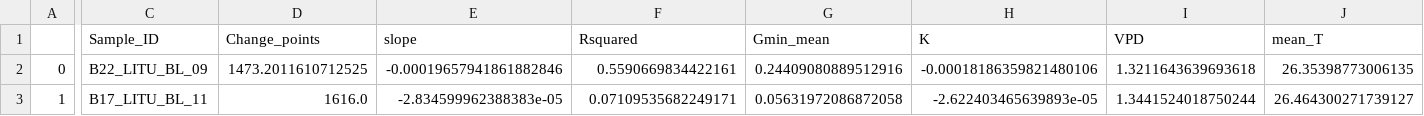
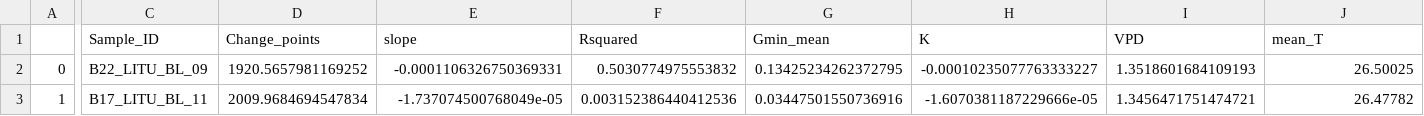
Before and after one commit to xbouteiller/DetectEvent, a CSV file: output_files/RMSE_df_complete_full_No_duplicates.csv, drawn as a sheet; only a part is shown, gaps mark what is left out; the diff covers the shown part only; the diff names each change by its address in the sheet, - before the commit and + after, or states it on an @@ line.

```diff
--- a/output_files/RMSE_df_complete_full_No_duplicates.csv
+++ b/output_files/RMSE_df_complete_full_No_duplicates.csv
-D2 (Change_points): 1473.2011610712525
+D2 (Change_points): 1920.5657981169252
-E2 (slope): -0.00019657941861882846
+E2 (slope): -0.0001106326750369331
-F2 (Rsquared): 0.5590669834422161
+F2 (Rsquared): 0.5030774975553832
-G2 (Gmin_mean): 0.24409080889512916
+G2 (Gmin_mean): 0.13425234262372795
-H2 (K): -0.00018186359821480106
+H2 (K): -0.00010235077763333227
-I2 (VPD): 1.3211643639693618
+I2 (VPD): 1.3518601684109193
-J2 (mean_T): 26.35398773006135
+J2 (mean_T): 26.50025
-D3 (Change_points): 1616.0
+D3 (Change_points): 2009.9684694547834
-E3 (slope): -2.834599962388383e-05
+E3 (slope): -1.737074500768049e-05
-F3 (Rsquared): 0.07109535682249171
+F3 (Rsquared): 0.003152386440412536
-G3 (Gmin_mean): 0.05631972086872058
+G3 (Gmin_mean): 0.03447501550736916
-H3 (K): -2.622403465639893e-05
+H3 (K): -1.6070381187229666e-05
-I3 (VPD): 1.3441524018750244
+I3 (VPD): 1.3456471751474721
-J3 (mean_T): 26.464300271739127
+J3 (mean_T): 26.47782
```
Also changed, not shown: 5 edited cells elsewhere in this file, output_files/RMSE_df_complete_full.csv, output_files/auto_gmin_testdataset (another copy)/RMSE_df_complete_auto_gmin_testdataset (another copy).csv, 6 other files.
